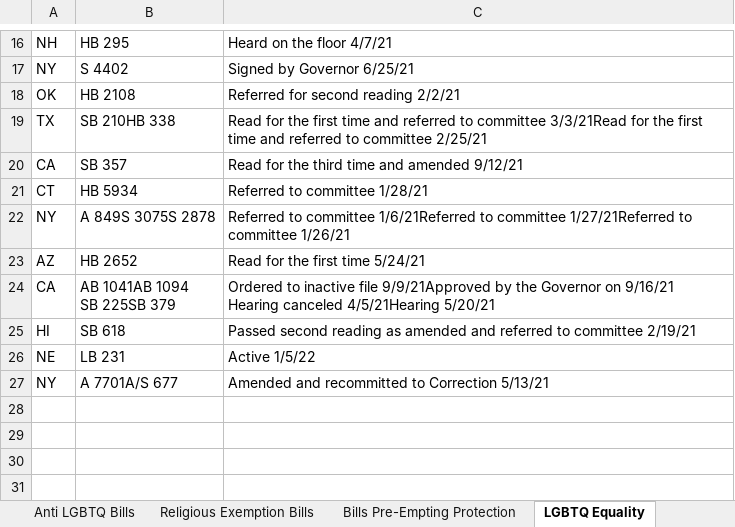
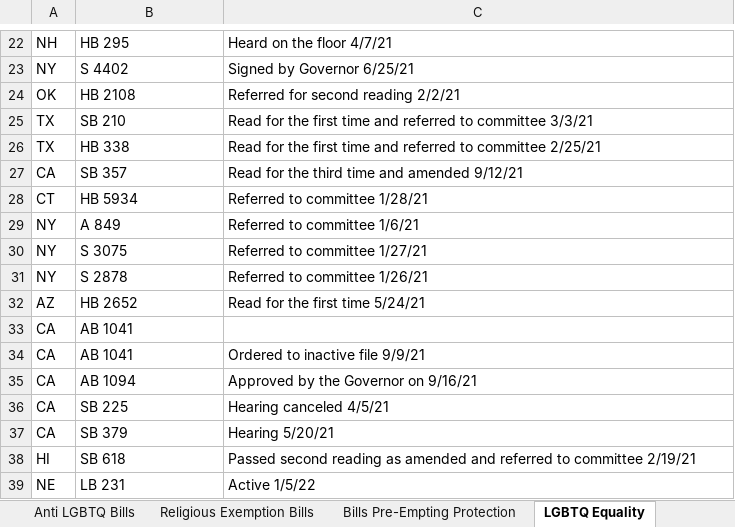
Before and after one commit to kelvinnn25/antilgbtqlegislationandcrimes, an Excel workbook: miserableData.xlsx, sheet LGBTQ Equality, drawn as a sheet; only a part is shown, gaps mark what is left out; the shorter side is filled out with more unchanged rows; values as stored, in another font and other column widths than the file's, no borders; table styles not drawn; removed rows and columns are numbered as before the commit, all else as after; ↵ is a line break in a cell; the diff covers the shown part only; the diff names each change by its address in the sheet, - before the commit and + after, or states it on an @@ line.

```diff
--- a/miserableData.xlsx (sheet LGBTQ Equality)
+++ b/miserableData.xlsx (sheet LGBTQ Equality)
-B25: SB 210HB 338
+B25: SB 210
-C25: …to committee 3/3/21Read for the first time and referred to committee 2/25/21
+C25: …to committee 3/3/21
+row 26: TX | HB 338 | Read for the first time and referred to committee 2/25/21
-row 22: NY | A 849S 3075S 2878 | Referred to committee 1/6/21Referred to committee 1/27/21Referred to committee 1/26/21
+row 29: NY | A 849 | Referred to committee 1/6/21
+row 30: NY | S 3075 | Referred to committee 1/27/21
+row 31: NY | S 2878 | Referred to committee 1/26/21
-row 24: CA | AB 1041AB 1094 ↵ SB 225SB 379 | Ordered to inactive file 9/9/21Approved by the Governor on 9/16/21 ↵ Hearing canceled 4/5/21Hearing 5/20/21
+row 33: CA | AB 1041
+row 34: CA | AB 1041 | Ordered to inactive file 9/9/21
+row 35: CA | AB 1094 | Approved by the Governor on 9/16/21
+row 36: CA | SB 225 | Hearing canceled 4/5/21
+row 37: CA | SB 379 | Hearing 5/20/21
```
Also changed, not shown: 8 added rows, 2 removed rows and 7 edited cells elsewhere in this sheet, sheet Anti LGBTQ Bills, sheet Bills Pre-Empting Protection.
